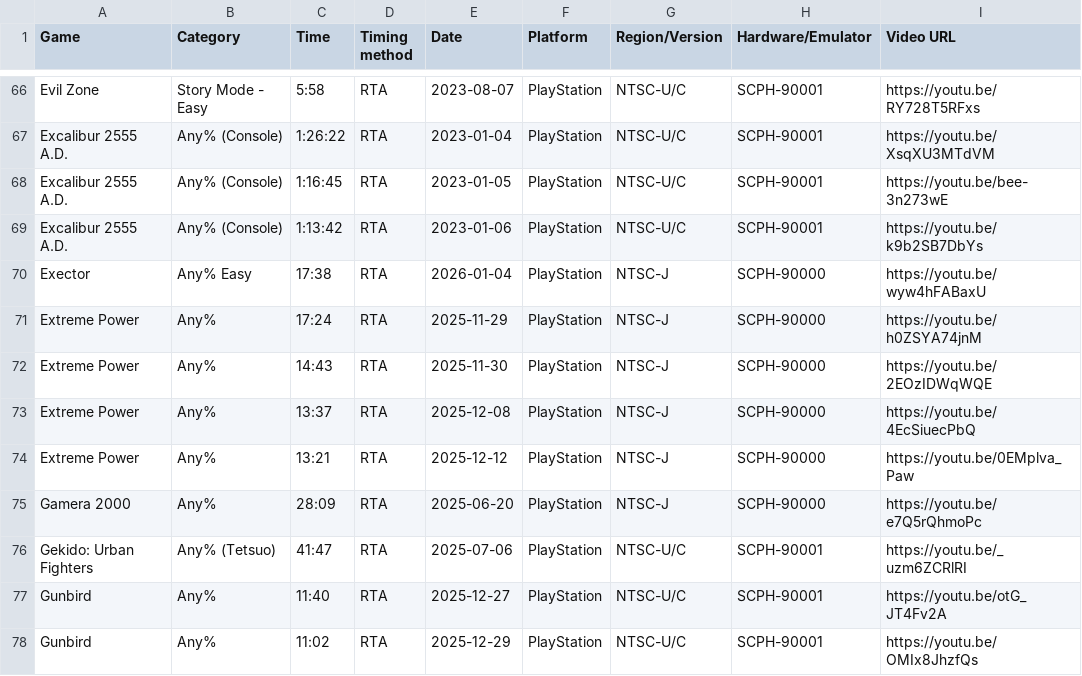
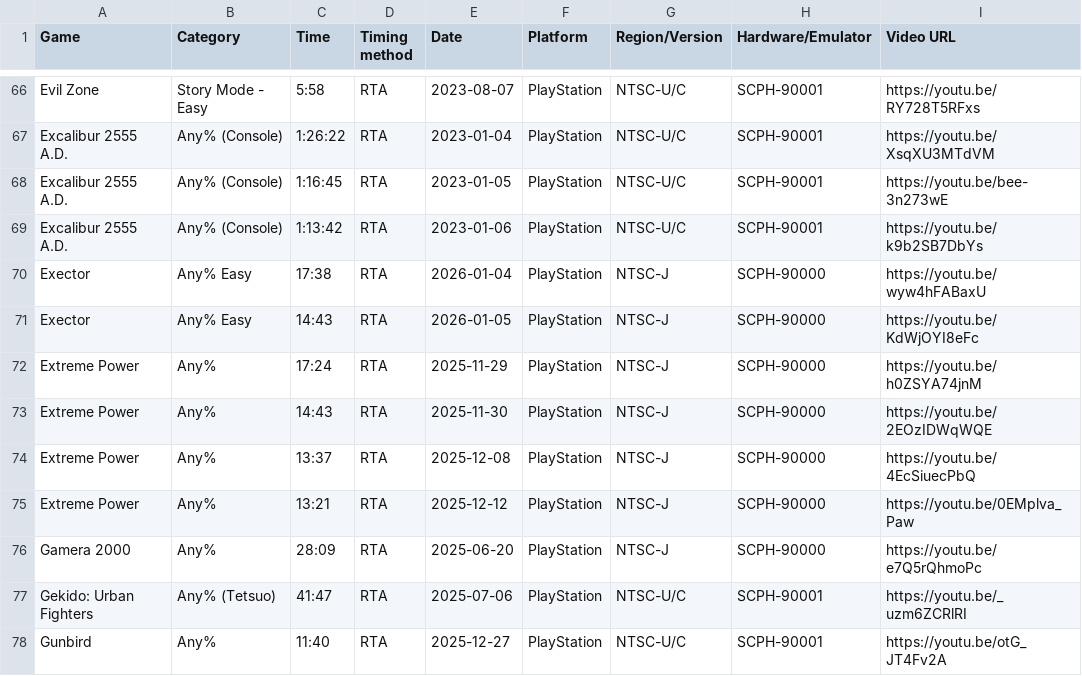
Before and after one commit to AmenAnthem/speedrun-pbs, a CSV file: pbs.csv, drawn as a sheet; only a part is shown, gaps mark what is left out; the shorter side is filled out with more unchanged rows.

Commit message:
feat: Updated PBs

```diff
--- a/pbs.csv
+++ b/pbs.csv
@@ -70,2 +70,3 @@
 "Exector","Any% Easy","17:38","RTA","2026-01-04",PlayStation,"NTSC-J","SCPH-90000","https://youtu.be/wyw4hFABaxU"
+"Exector","Any% Easy","14:43","RTA","2026-01-05",PlayStation,"NTSC-J","SCPH-90000","https://youtu.be/KdWjOYI8eFc"
 "Extreme Power","Any%","17:24","RTA","2025-11-29",PlayStation,"NTSC-J","SCPH-90000","https://youtu.be/h0ZSYA74jnM"
```
